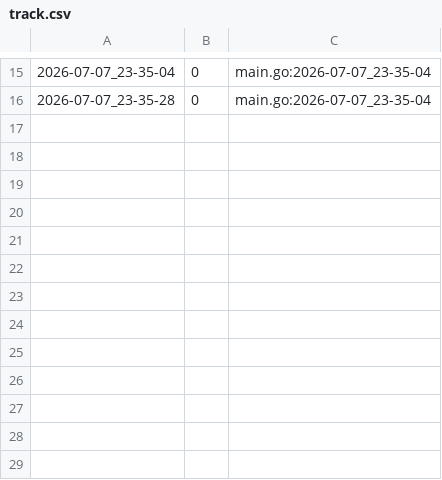
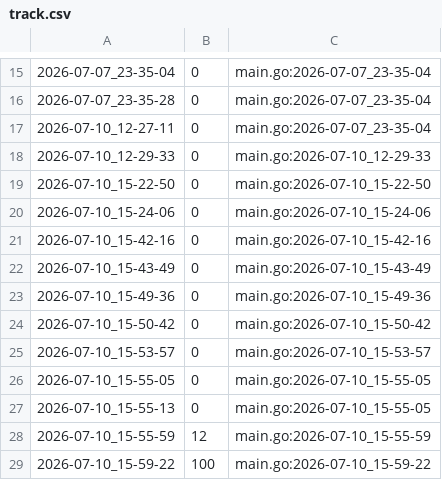
Before and after one commit to qxcode-course/ed-seg-bloco-a-ArturSgit, a CSV file: .tko/track/ed@bst_remove/track.csv, drawn as a sheet; only a part is shown, gaps mark what is left out.

```diff
--- a/.tko/track/ed@bst_remove/track.csv
+++ b/.tko/track/ed@bst_remove/track.csv
@@ -16 +16,14 @@
 2026-07-07_23-35-28,0,main.go:2026-07-07_23-35-04
+2026-07-10_12-27-11,0,main.go:2026-07-07_23-35-04
+2026-07-10_12-29-33,0,main.go:2026-07-10_12-29-33
+2026-07-10_15-22-50,0,main.go:2026-07-10_15-22-50
+2026-07-10_15-24-06,0,main.go:2026-07-10_15-24-06
+2026-07-10_15-42-16,0,main.go:2026-07-10_15-42-16
+2026-07-10_15-43-49,0,main.go:2026-07-10_15-43-49
+2026-07-10_15-49-36,0,main.go:2026-07-10_15-49-36
+2026-07-10_15-50-42,0,main.go:2026-07-10_15-50-42
+2026-07-10_15-53-57,0,main.go:2026-07-10_15-53-57
+2026-07-10_15-55-05,0,main.go:2026-07-10_15-55-05
+2026-07-10_15-55-13,0,main.go:2026-07-10_15-55-05
+2026-07-10_15-55-59,12,main.go:2026-07-10_15-55-59
+2026-07-10_15-59-22,100,main.go:2026-07-10_15-59-22
```
Also changed, not shown: 4 other files.
